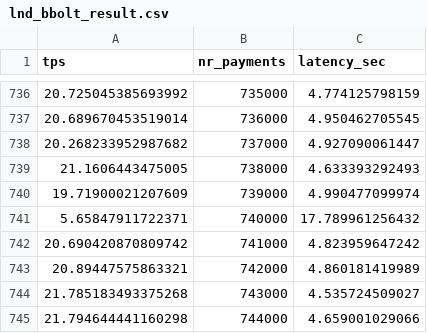
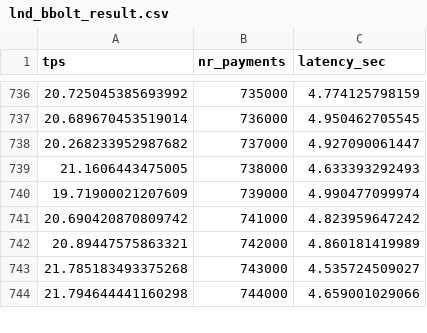
Before and after one commit to getAlby/lightning-benchmark, a CSV file: alby_loadtest/lnd_bbolt_result.csv, drawn as a sheet; only a part is shown, gaps mark what is left out.

```diff
--- a/alby_loadtest/lnd_bbolt_result.csv
+++ b/alby_loadtest/lnd_bbolt_result.csv
@@ -740,3 +740,2 @@ tps,nr_payments,latency_sec
 19.71900021207609,739000,4.990477099974
-5.65847911722371,740000,17.789961256432
 20.690420870809742,741000,4.823959647242
```
Also changed, not shown: 12 other files.
